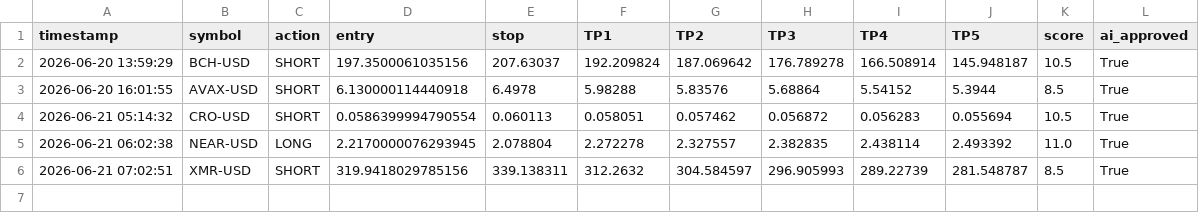
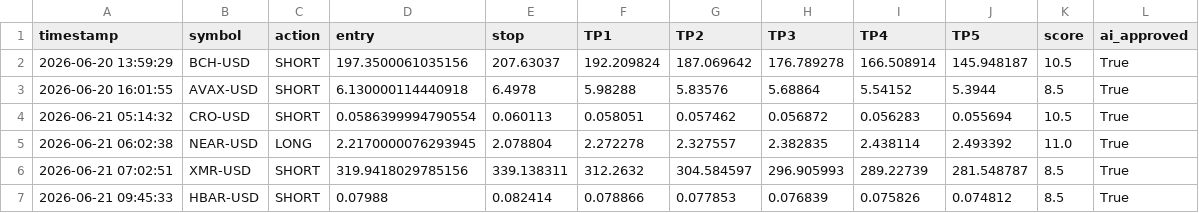
Before and after one commit to mrakbar8175-blip/Crypto-signal-bot, a CSV file: crypto_trade_log.csv, drawn as a sheet.

```diff
--- a/crypto_trade_log.csv
+++ b/crypto_trade_log.csv
@@ -6 +6,2 @@ timestamp,symbol,action,entry,stop,TP1,TP2,TP3,TP4,TP5,score,ai_approved
 2026-06-21 07:02:51,XMR-USD,SHORT,319.9418029785156,339.138311,312.2632,304.584597,296.905993,289.22739,281.548787,8.5,True
+2026-06-21 09:45:33,HBAR-USD,SHORT,0.07988,0.082414,0.078866,0.077853,0.076839,0.075826,0.074812,8.5,True
```
Also changed, not shown: crypto_open_trades.csv, 1 other file.
